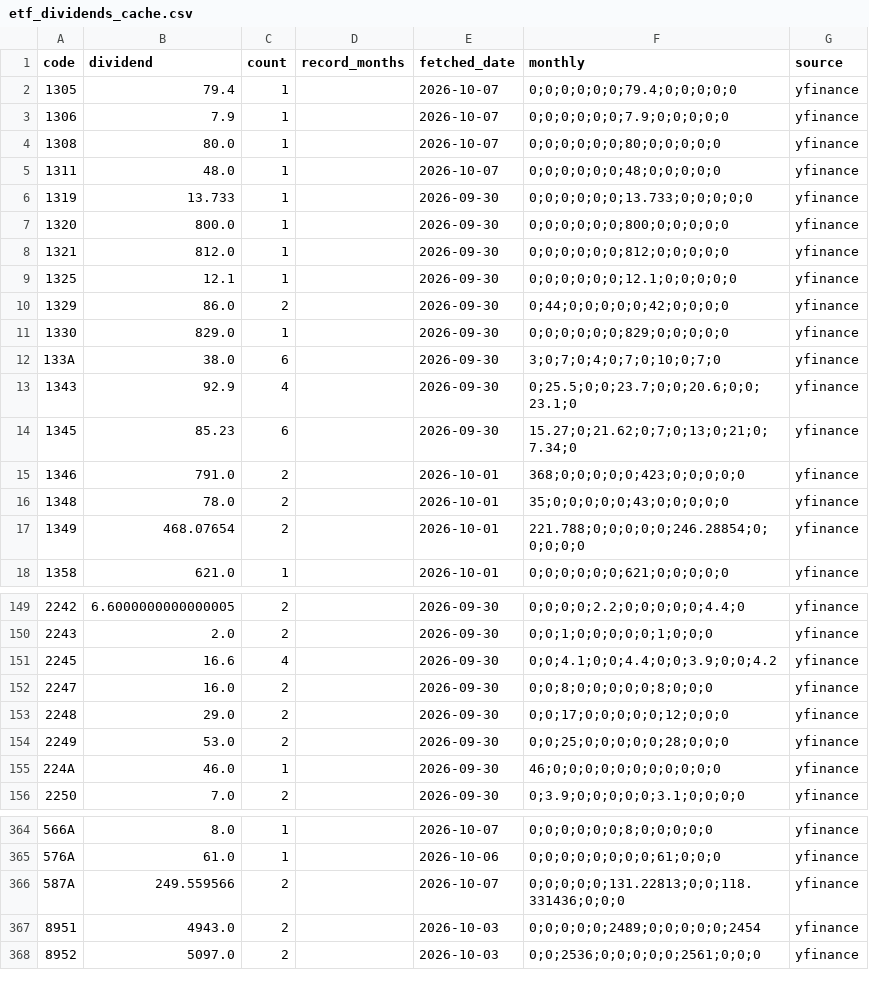
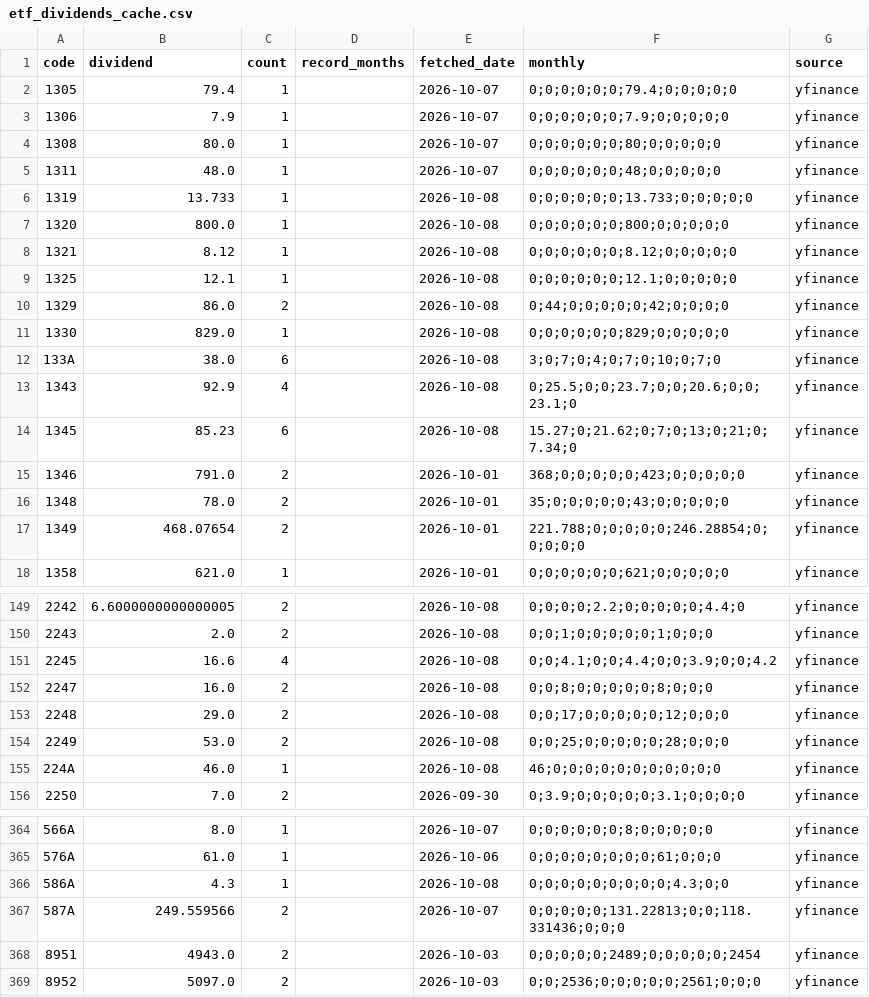
Before and after one commit to sayonnsann/kouhaitou-db, a CSV file: data/etf_dividends_cache.csv, drawn as a sheet; only a part is shown, gaps mark what is left out; the diff covers the shown part only.

```diff
--- a/data/etf_dividends_cache.csv
+++ b/data/etf_dividends_cache.csv
@@ -5,11 +5,11 @@ code,dividend,count,record_months,fetched_date,monthly,source
 1311,48.0,1,,2026-10-07,0;0;0;0;0;0;48;0;0;0;0;0,yfinance
-1319,13.733,1,,2026-09-30,0;0;0;0;0;0;13.733;0;0;0;0;0,yfinance
-1320,800.0,1,,2026-09-30,0;0;0;0;0;0;800;0;0;0;0;0,yfinance
-1321,812.0,1,,2026-09-30,0;0;0;0;0;0;812;0;0;0;0;0,yfinance
-1325,12.1,1,,2026-09-30,0;0;0;0;0;0;12.1;0;0;0;0;0,yfinance
-1329,86.0,2,,2026-09-30,0;44;0;0;0;0;0;42;0;0;0;0,yfinance
-1330,829.0,1,,2026-09-30,0;0;0;0;0;0;829;0;0;0;0;0,yfinance
-133A,38.0,6,,2026-09-30,3;0;7;0;4;0;7;0;10;0;7;0,yfinance
-1343,92.9,4,,2026-09-30,0;25.5;0;0;23.7;0;0;20.6;0;0;23.1;0,yfinance
-1345,85.23,6,,2026-09-30,15.27;0;21.62;0;7;0;13;0;21;0;7.34;0,yfinance
+1319,13.733,1,,2026-10-08,0;0;0;0;0;0;13.733;0;0;0;0;0,yfinance
+1320,800.0,1,,2026-10-08,0;0;0;0;0;0;800;0;0;0;0;0,yfinance
+1321,8.12,1,,2026-10-08,0;0;0;0;0;0;8.12;0;0;0;0;0,yfinance
+1325,12.1,1,,2026-10-08,0;0;0;0;0;0;12.1;0;0;0;0;0,yfinance
+1329,86.0,2,,2026-10-08,0;44;0;0;0;0;0;42;0;0;0;0,yfinance
+1330,829.0,1,,2026-10-08,0;0;0;0;0;0;829;0;0;0;0;0,yfinance
+133A,38.0,6,,2026-10-08,3;0;7;0;4;0;7;0;10;0;7;0,yfinance
+1343,92.9,4,,2026-10-08,0;25.5;0;0;23.7;0;0;20.6;0;0;23.1;0,yfinance
+1345,85.23,6,,2026-10-08,15.27;0;21.62;0;7;0;13;0;21;0;7.34;0,yfinance
 1346,791.0,2,,2026-10-01,368;0;0;0;0;0;423;0;0;0;0;0,yfinance
@@ -149,8 +149,8 @@ code,dividend,count,record_months,fetched_date,monthly,source
-2242,6.6000000000000005,2,,2026-09-30,0;0;0;0;2.2;0;0;0;0;0;4.4;0,yfinance
-2243,2.0,2,,2026-09-30,0;0;1;0;0;0;0;0;1;0;0;0,yfinance
-2245,16.6,4,,2026-09-30,0;0;4.1;0;0;4.4;0;0;3.9;0;0;4.2,yfinance
-2247,16.0,2,,2026-09-30,0;0;8;0;0;0;0;0;8;0;0;0,yfinance
-2248,29.0,2,,2026-09-30,0;0;17;0;0;0;0;0;12;0;0;0,yfinance
-2249,53.0,2,,2026-09-30,0;0;25;0;0;0;0;0;28;0;0;0,yfinance
-224A,46.0,1,,2026-09-30,46;0;0;0;0;0;0;0;0;0;0;0,yfinance
+2242,6.6000000000000005,2,,2026-10-08,0;0;0;0;2.2;0;0;0;0;0;4.4;0,yfinance
+2243,2.0,2,,2026-10-08,0;0;1;0;0;0;0;0;1;0;0;0,yfinance
+2245,16.6,4,,2026-10-08,0;0;4.1;0;0;4.4;0;0;3.9;0;0;4.2,yfinance
+2247,16.0,2,,2026-10-08,0;0;8;0;0;0;0;0;8;0;0;0,yfinance
+2248,29.0,2,,2026-10-08,0;0;17;0;0;0;0;0;12;0;0;0,yfinance
+2249,53.0,2,,2026-10-08,0;0;25;0;0;0;0;0;28;0;0;0,yfinance
+224A,46.0,1,,2026-10-08,46;0;0;0;0;0;0;0;0;0;0;0,yfinance
 2250,7.0,2,,2026-09-30,0;3.9;0;0;0;0;0;3.1;0;0;0;0,yfinance
@@ -365,2 +365,3 @@ code,dividend,count,record_months,fetched_date,monthly,source
 576A,61.0,1,,2026-10-06,0;0;0;0;0;0;0;0;61;0;0;0,yfinance
+586A,4.3,1,,2026-10-08,0;0;0;0;0;0;0;0;0;4.3;0;0,yfinance
 587A,249.559566,2,,2026-10-07,0;0;0;0;0;131.22813;0;0;118.331436;0;0;0,yfinance
```
Also changed, not shown: 29 edited cells elsewhere in this file, data/database.csv, 1 other file.
